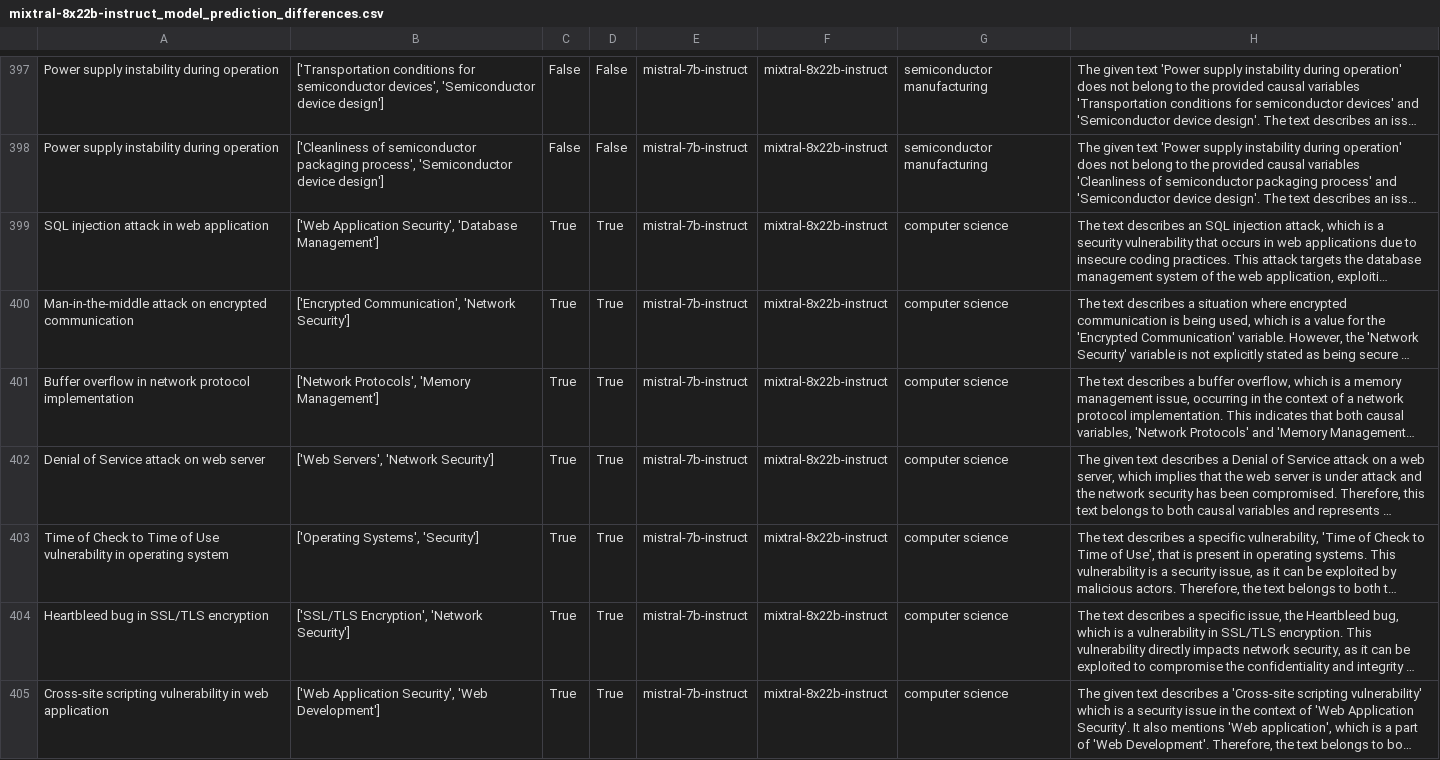
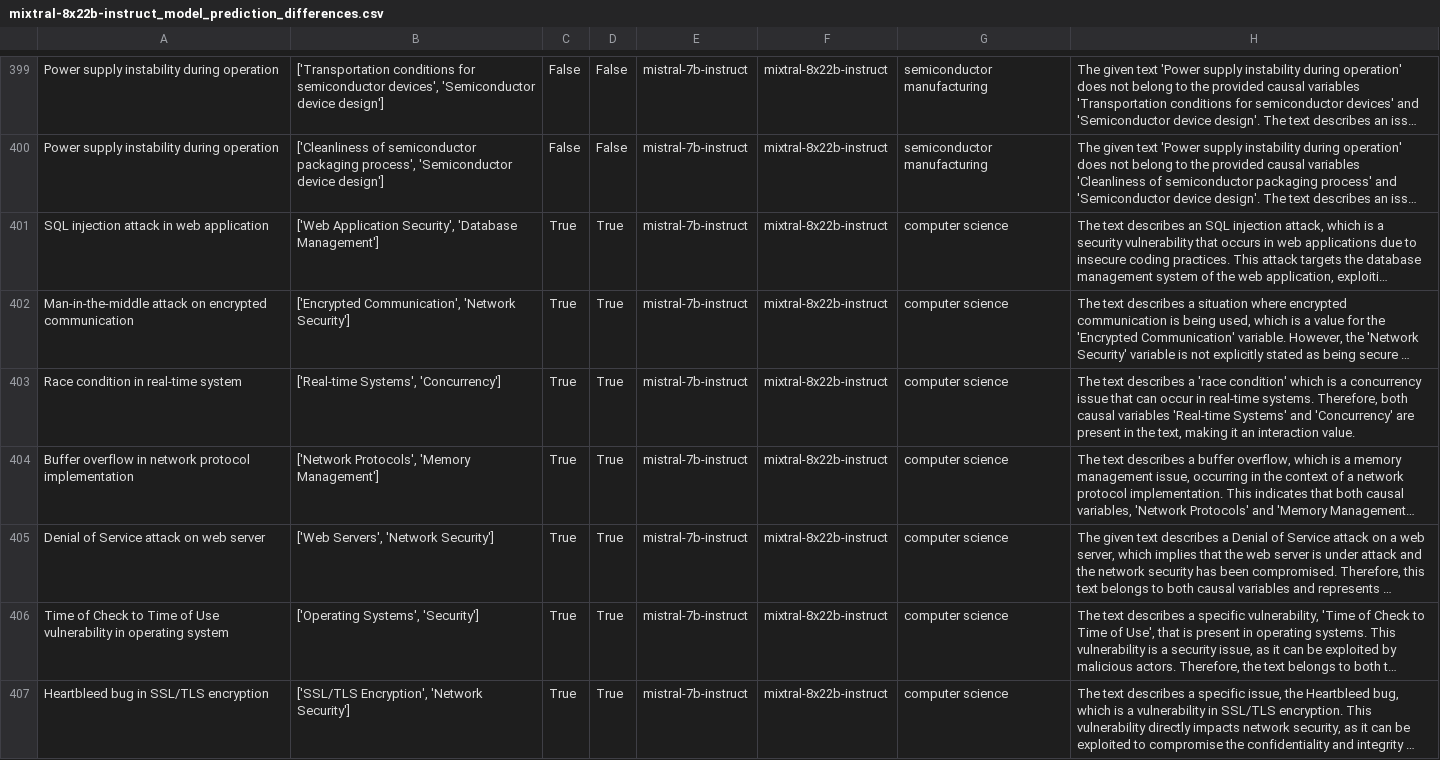
Before and after one commit to HoussamRazouk/Evaluating-Large-Language-Models-for-Causal-Modeling, a CSV file: results/CMR2/evaluated_data/mixtral-8x22b-instruct_model_prediction_differences.csv, drawn as a sheet; only a part is shown, gaps mark what is left out; the shorter side is filled out with more unchanged rows; long unchanged cells end in …; the diff covers the shown part only; the diff names each change by its address in the sheet, - before the commit and + after, or states it on an @@ line.

Commit message:
CMR2 combinde the results of the old models

```diff
--- a/results/CMR2/evaluated_data/mixtral-8x22b-instruct_model_prediction_differences.csv
+++ b/results/CMR2/evaluated_data/mixtral-8x22b-instruct_model_prediction_differences.csv
+row 403: Race condition in real-time system | ['Real-time Systems', 'Concurrency'] | True | True | mistral-7b-instruct | mixtral-8x22b-instruct | computer science | The text describes a 'race condition' which is a concurrency issue that can occur in real-time systems. Therefore, both causal variables 'Real-time Systems' and 'Concurrency' are present in the text, making it an interaction value.
```
Also changed, not shown: 4 added rows elsewhere in this file, results/CMR2/evaluated_data/llama3-70b_model_prediction_differences.csv, 12 other files.
